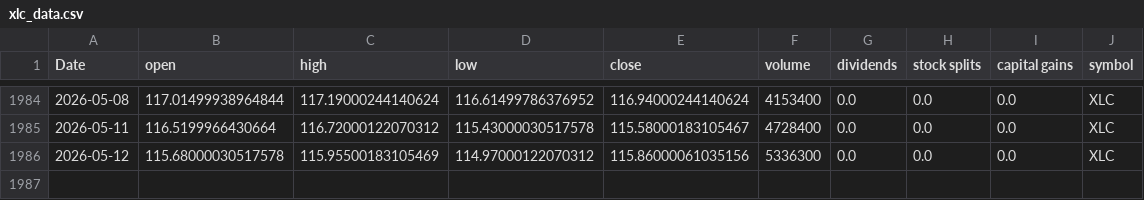
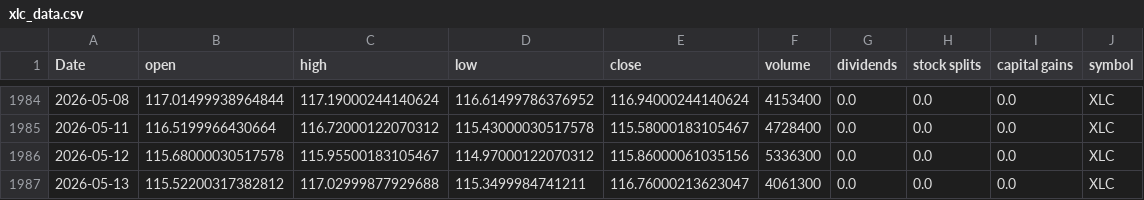
Before and after one commit to Akishai18/Market-Regime, a CSV file: data/sectors/xlc_data.csv, drawn as a sheet; only a part is shown, gaps mark what is left out.

```diff
--- a/data/sectors/xlc_data.csv
+++ b/data/sectors/xlc_data.csv
@@ -1985,2 +1985,3 @@ Date,open,high,low,close,volume,dividends,stock splits,capital gains,symbol
 2026-05-11,116.5199966430664,116.72000122070312,115.43000030517578,115.58000183105467,4728400,0.0,0.0,0.0,XLC
-2026-05-12,115.68000030517578,115.95500183105469,114.97000122070312,115.86000061035156,5336300,0.0,0.0,0.0,XLC
+2026-05-12,115.68000030517578,115.95500183105467,114.97000122070312,115.86000061035156,5336300,0.0,0.0,0.0,XLC
+2026-05-13,115.52200317382812,117.02999877929688,115.3499984741211,116.76000213623047,4061300,0.0,0.0,0.0,XLC
```
Also changed, not shown: data/sectors/xle_data.csv, data/sectors/xli_data.csv, 45 other files.
